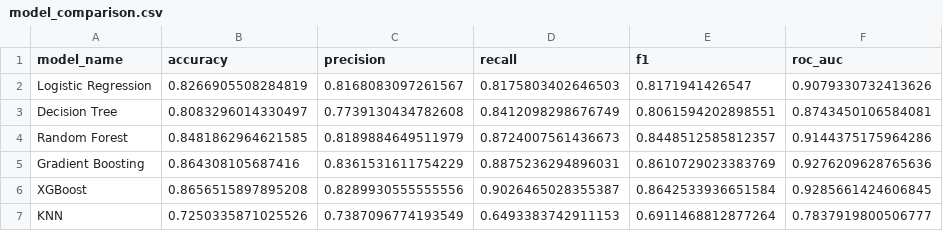
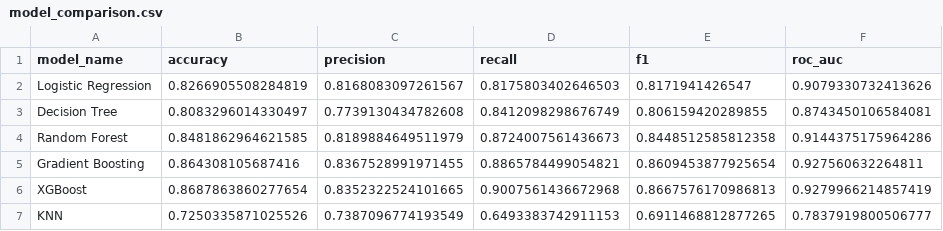
Before and after one commit to Digvijay25/Bank-Marketing-Campaign, a CSV file: models/model_comparison.csv, drawn as a sheet.

Commit message:
train model again

```diff
--- a/models/model_comparison.csv
+++ b/models/model_comparison.csv
@@ -2,6 +2,6 @@ model_name,accuracy,precision,recall,f1,roc_auc
 Logistic Regression,0.8266905508284819,0.8168083097261567,0.8175803402646503,0.8171941426547,0.9079330732413626
-Decision Tree,0.8083296014330497,0.7739130434782608,0.8412098298676749,0.8061594202898551,0.8743450106584081
-Random Forest,0.8481862964621585,0.8189884649511979,0.8724007561436673,0.8448512585812357,0.9144375175964286
-Gradient Boosting,0.864308105687416,0.8361531611754229,0.8875236294896031,0.8610729023383769,0.9276209628765636
-XGBoost,0.8656515897895208,0.8289930555555556,0.9026465028355387,0.8642533936651584,0.9285661424606845
-KNN,0.7250335871025526,0.7387096774193549,0.6493383742911153,0.6911468812877264,0.7837919800506777
+Decision Tree,0.8083296014330497,0.7739130434782608,0.8412098298676749,0.806159420289855,0.8743450106584081
+Random Forest,0.8481862964621585,0.8189884649511979,0.8724007561436673,0.8448512585812358,0.9144375175964286
+Gradient Boosting,0.864308105687416,0.8367528991971455,0.8865784499054821,0.8609453877925654,0.927560632264811
+XGBoost,0.8687863860277654,0.8352322524101665,0.9007561436672968,0.8667576170986813,0.9279966214857419
+KNN,0.7250335871025526,0.7387096774193549,0.6493383742911153,0.6911468812877265,0.7837919800506777
```
Also changed, not shown: 13 other files.
